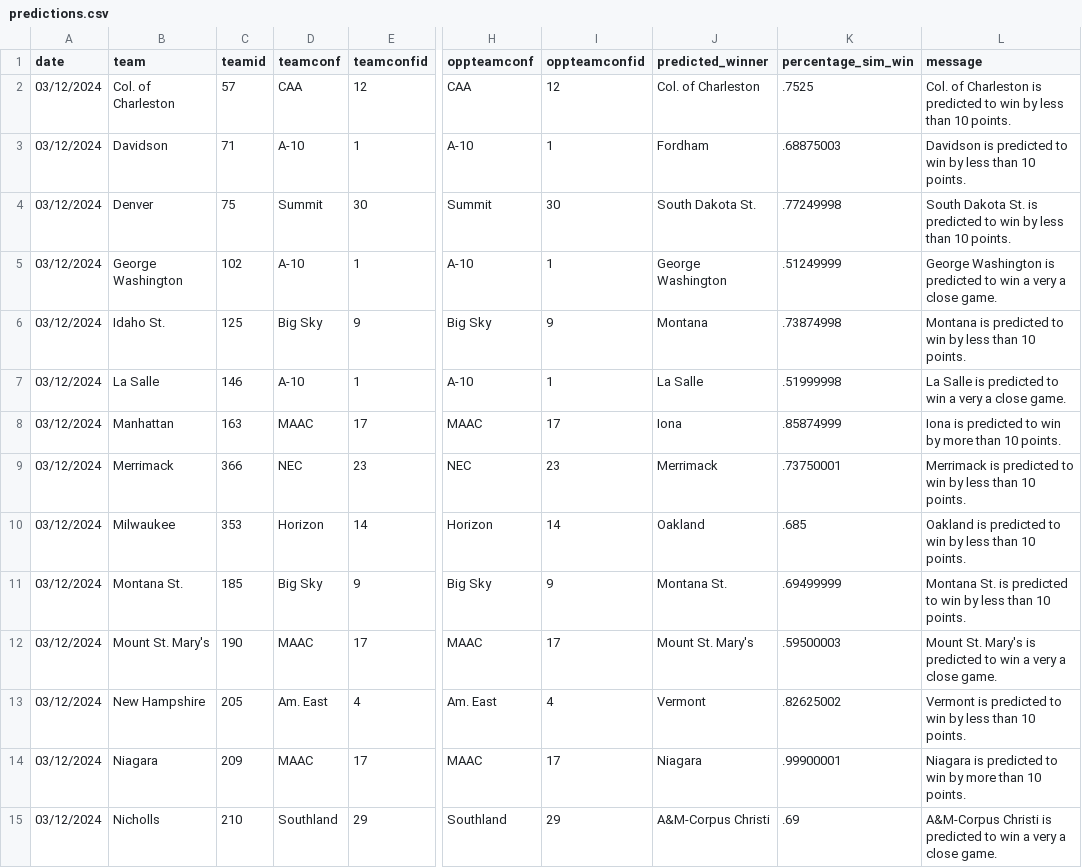
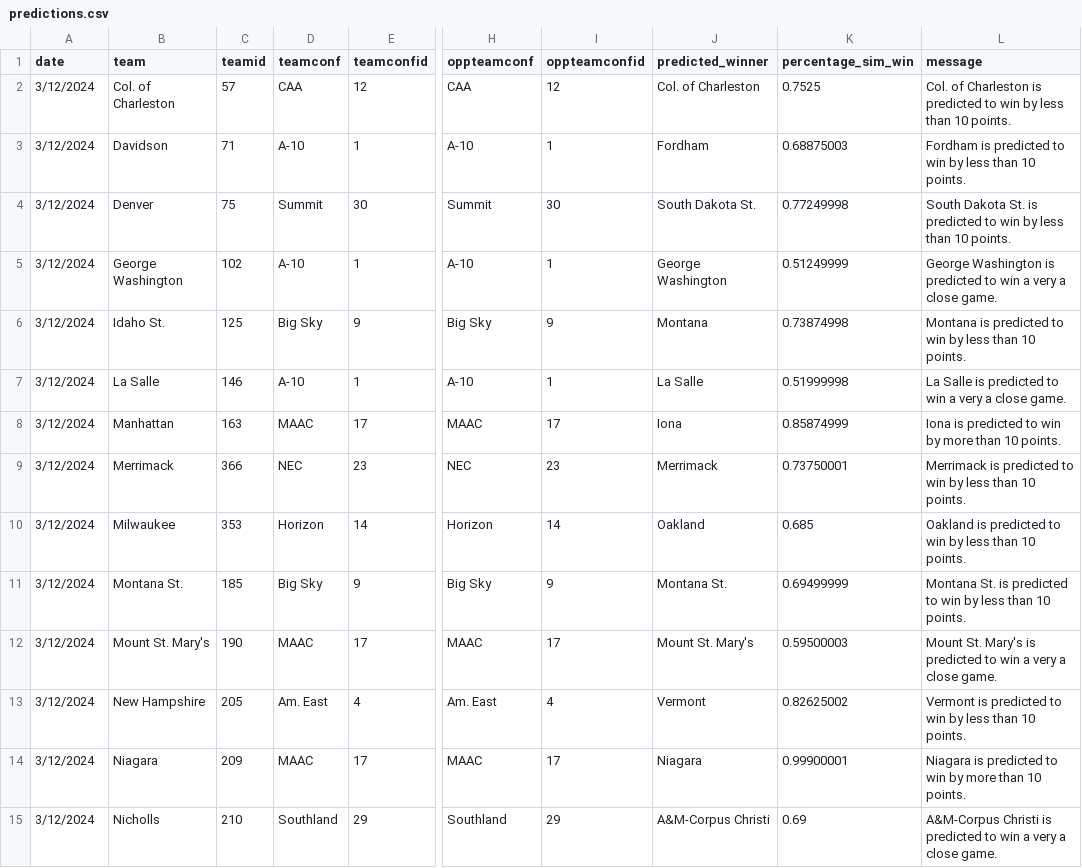
Before and after one commit to jameskemper/wreckem_model, a CSV file: Data/Predictions/predictions.csv, drawn as a sheet; only a part is shown, gaps mark what is left out; the diff covers the shown part only; the diff names each change by its address in the sheet, - before the commit and + after, or states it on an @@ line.

Commit message:
Update
Update error in data

```diff
--- a/Data/Predictions/predictions.csv
+++ b/Data/Predictions/predictions.csv
-A2:A15 (date): 03/12/2024
+A2:A15 (date): 3/12/2024
-K2 (percentage_sim_win): .7525
+K2 (percentage_sim_win): 0.7525
-K3 (percentage_sim_win): .68875003
+K3 (percentage_sim_win): 0.68875003
-L3 (message): Davidson is predicted…
+L3 (message): Fordham is predicted…
-K4 (percentage_sim_win): .77249998
+K4 (percentage_sim_win): 0.77249998
-K5 (percentage_sim_win): .51249999
+K5 (percentage_sim_win): 0.51249999
-K6 (percentage_sim_win): .73874998
+K6 (percentage_sim_win): 0.73874998
-K7 (percentage_sim_win): .51999998
+K7 (percentage_sim_win): 0.51999998
-K8 (percentage_sim_win): .85874999
+K8 (percentage_sim_win): 0.85874999
-K9 (percentage_sim_win): .73750001
+K9 (percentage_sim_win): 0.73750001
-K10 (percentage_sim_win): .685
+K10 (percentage_sim_win): 0.685
-K11 (percentage_sim_win): .69499999
+K11 (percentage_sim_win): 0.69499999
-K12 (percentage_sim_win): .59500003
+K12 (percentage_sim_win): 0.59500003
-K13 (percentage_sim_win): .82625002
+K13 (percentage_sim_win): 0.82625002
-K14 (percentage_sim_win): .99900001
+K14 (percentage_sim_win): 0.99900001
-K15 (percentage_sim_win): .69
+K15 (percentage_sim_win): 0.69
```
Also changed, not shown: 102 edited cells elsewhere in this file, 1 other file.
